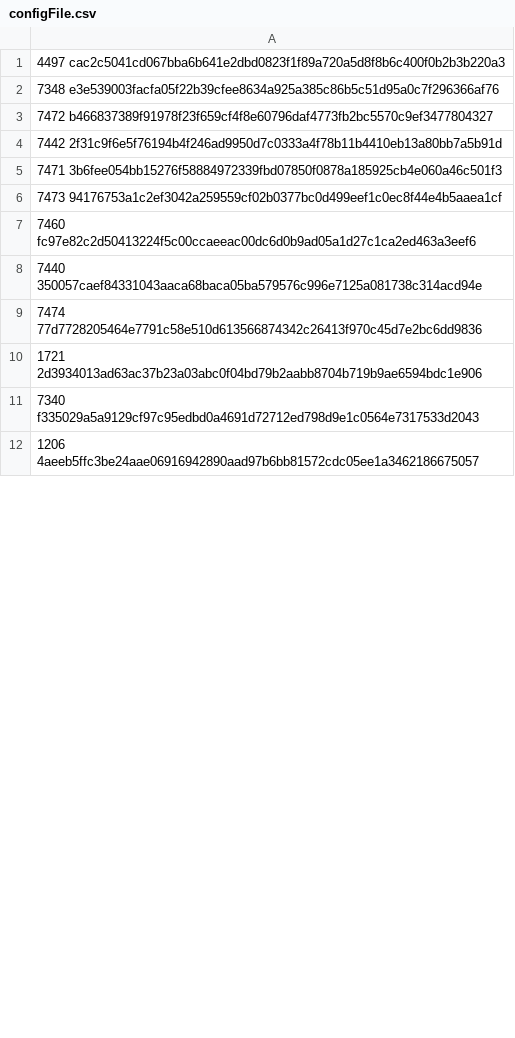
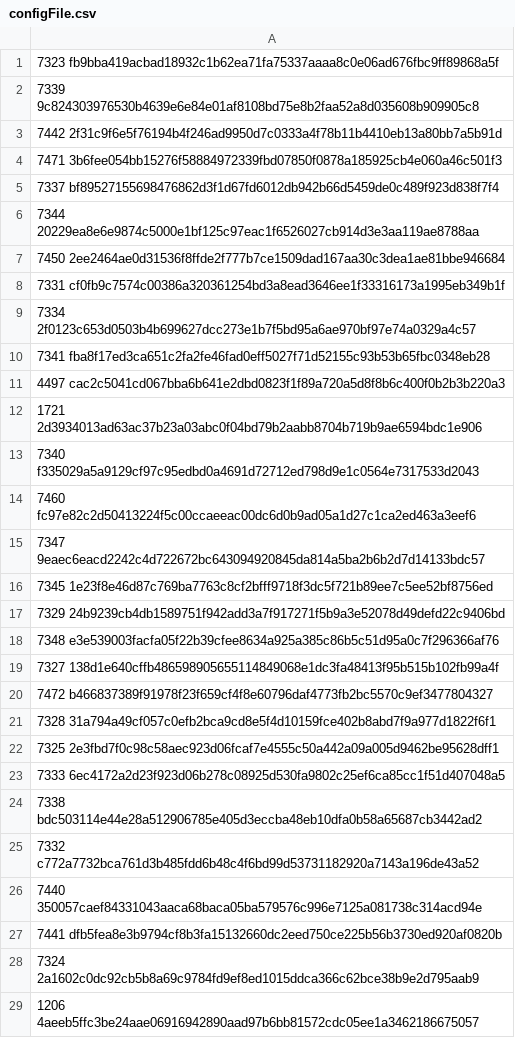
Before and after one commit to pendathiao123/PPN_CTS, a CSV file: configFile.csv, drawn as a sheet; only a part is shown; the diff covers the shown part only.

```diff
--- a/configFile.csv
+++ b/configFile.csv
@@ -1,12 +1,29 @@
-4497 cac2c5041cd067bba6b641e2dbd0823f1f89a720a5d8f8b6c400f0b2b3b220a3
-7348 e3e539003facfa05f22b39cfee8634a925a385c86b5c51d95a0c7f296366af76
-7472 b466837389f91978f23f659cf4f8e60796daf4773fb2bc5570c9ef3477804327
+7323 fb9bba419acbad18932c1b62ea71fa75337aaaa8c0e06ad676fbc9ff89868a5f
+7339 9c824303976530b4639e6e84e01af8108bd75e8b2faa52a8d035608b909905c8
 7442 2f31c9f6e5f76194b4f246ad9950d7c0333a4f78b11b4410eb13a80bb7a5b91d
 7471 3b6fee054bb15276f58884972339fbd07850f0878a185925cb4e060a46c501f3
-7473 94176753a1c2ef3042a259559cf02b0377bc0d499eef1c0ec8f44e4b5aaea1cf
-7460 fc97e82c2d50413224f5c00ccaeeac00dc6d0b9ad05a1d27c1ca2ed463a3eef6
-7440 350057caef84331043aaca68baca05ba579576c996e7125a081738c314acd94e
-7474 77d7728205464e7791c58e510d613566874342c26413f970c45d7e2bc6dd9836
+7337 bf89527155698476862d3f1d67fd6012db942b66d5459de0c489f923d838f7f4
+7344 20229ea8e6e9874c5000e1bf125c97eac1f6526027cb914d3e3aa119ae8788aa
+7450 2ee2464ae0d31536f8ffde2f777b7ce1509dad167aa30c3dea1ae81bbe946684
+7331 cf0fb9c7574c00386a320361254bd3a8ead3646ee1f33316173a1995eb349b1f
+7334 2f0123c653d0503b4b699627dcc273e1b7f5bd95a6ae970bf97e74a0329a4c57
+7341 fba8f17ed3ca651c2fa2fe46fad0eff5027f71d52155c93b53b65fbc0348eb28
+4497 cac2c5041cd067bba6b641e2dbd0823f1f89a720a5d8f8b6c400f0b2b3b220a3
 1721 2d3934013ad63ac37b23a03abc0f04bd79b2aabb8704b719b9ae6594bdc1e906
 7340 f335029a5a9129cf97c95edbd0a4691d72712ed798d9e1c0564e7317533d2043
+7460 fc97e82c2d50413224f5c00ccaeeac00dc6d0b9ad05a1d27c1ca2ed463a3eef6
+7347 9eaec6eacd2242c4d722672bc643094920845da814a5ba2b6b2d7d14133bdc57
+7345 1e23f8e46d87c769ba7763c8cf2bfff9718f3dc5f721b89ee7c5ee52bf8756ed
+7329 24b9239cb4db1589751f942add3a7f917271f5b9a3e52078d49defd22c9406bd
+7348 e3e539003facfa05f22b39cfee8634a925a385c86b5c51d95a0c7f296366af76
+7327 138d1e640cffb486598905655114849068e1dc3fa48413f95b515b102fb99a4f
+7472 b466837389f91978f23f659cf4f8e60796daf4773fb2bc5570c9ef3477804327
+7328 31a794a49cf057c0efb2bca9cd8e5f4d10159fce402b8abd7f9a977d1822f6f1
+7325 2e3fbd7f0c98c58aec923d06fcaf7e4555c50a442a09a005d9462be95628dff1
+7333 6ec4172a2d23f923d06b278c08925d530fa9802c25ef6ca85cc1f51d407048a5
+7338 bdc503114e44e28a512906785e405d3eccba48eb10dfa0b58a65687cb3442ad2
+7332 c772a7732bca761d3b485fdd6b48c4f6bd99d53731182920a7143a196de43a52
+7440 350057caef84331043aaca68baca05ba579576c996e7125a081738c314acd94e
+7441 dfb5fea8e3b9794cf8b3fa15132660dc2eed750ce225b56b3730ed920af0820b
+7324 2a1602c0dc92cb5b8a69c9784fd9ef8ed1015ddca366c62bce38b9e2d795aab9
 1206 4aeeb5ffc3be24aae06916942890aad97b6bb81572cdc05ee1a3462186675057
```
Also changed, not shown: 4 added rows, 2 moved rows and 3 edited cells elsewhere in this file, log.csv, 9 other files.
